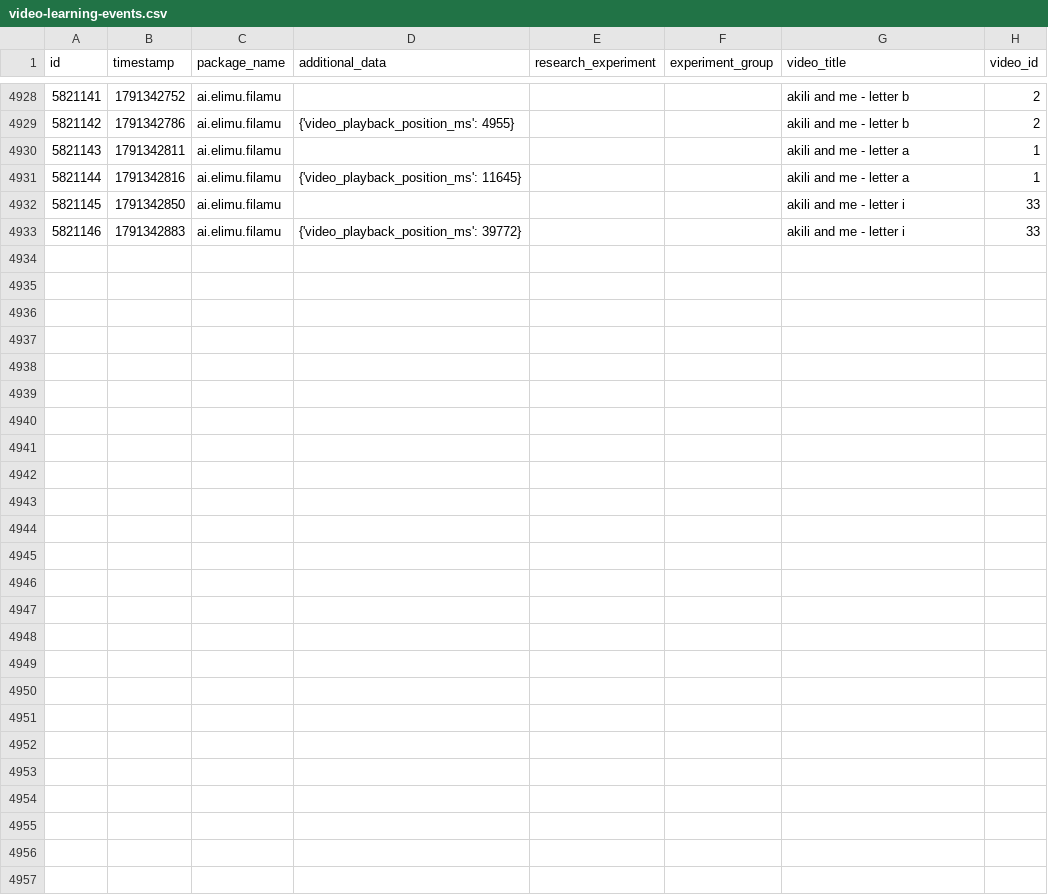
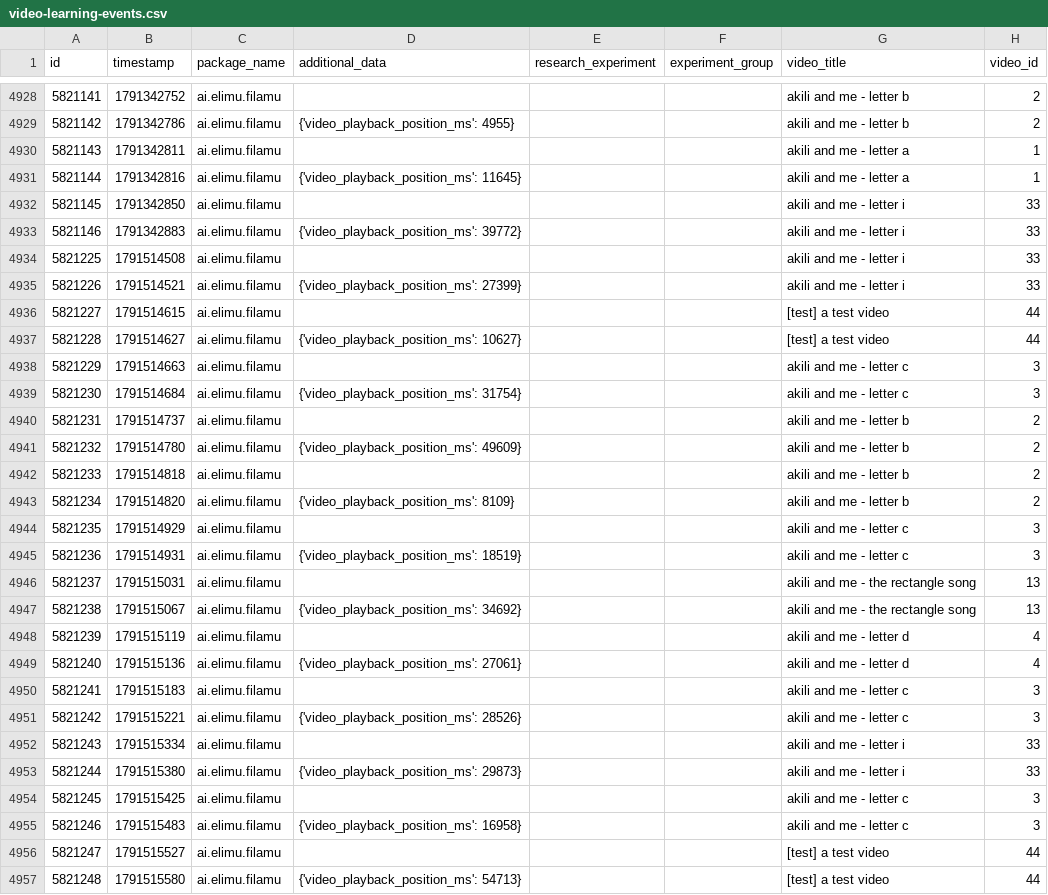
Before and after one commit to elimu-ai/ml-datasets, a CSV file: lang-ENG/student-id-5/video-learning-events.csv, drawn as a sheet; only a part is shown, gaps mark what is left out.

```diff
--- a/lang-ENG/student-id-5/video-learning-events.csv
+++ b/lang-ENG/student-id-5/video-learning-events.csv
@@ -4933 +4933,25 @@ id,timestamp,package_name,additional_data,research_experiment,experiment_group,v
 5821146,1791342883,ai.elimu.filamu,{'video_playback_position_ms': 39772},,,akili and me - letter i,33
+5821225,1791514508,ai.elimu.filamu,,,,akili and me - letter i,33
+5821226,1791514521,ai.elimu.filamu,{'video_playback_position_ms': 27399},,,akili and me - letter i,33
+5821227,1791514615,ai.elimu.filamu,,,,[test] a test video,44
+5821228,1791514627,ai.elimu.filamu,{'video_playback_position_ms': 10627},,,[test] a test video,44
+5821229,1791514663,ai.elimu.filamu,,,,akili and me - letter c,3
+5821230,1791514684,ai.elimu.filamu,{'video_playback_position_ms': 31754},,,akili and me - letter c,3
+5821231,1791514737,ai.elimu.filamu,,,,akili and me - letter b,2
+5821232,1791514780,ai.elimu.filamu,{'video_playback_position_ms': 49609},,,akili and me - letter b,2
+5821233,1791514818,ai.elimu.filamu,,,,akili and me - letter b,2
+5821234,1791514820,ai.elimu.filamu,{'video_playback_position_ms': 8109},,,akili and me - letter b,2
+5821235,1791514929,ai.elimu.filamu,,,,akili and me - letter c,3
+5821236,1791514931,ai.elimu.filamu,{'video_playback_position_ms': 18519},,,akili and me - letter c,3
+5821237,1791515031,ai.elimu.filamu,,,,akili and me - the rectangle song,13
+5821238,1791515067,ai.elimu.filamu,{'video_playback_position_ms': 34692},,,akili and me - the rectangle song,13
+5821239,1791515119,ai.elimu.filamu,,,,akili and me - letter d,4
+5821240,1791515136,ai.elimu.filamu,{'video_playback_position_ms': 27061},,,akili and me - letter d,4
+5821241,1791515183,ai.elimu.filamu,,,,akili and me - letter c,3
+5821242,1791515221,ai.elimu.filamu,{'video_playback_position_ms': 28526},,,akili and me - letter c,3
+5821243,1791515334,ai.elimu.filamu,,,,akili and me - letter i,33
+5821244,1791515380,ai.elimu.filamu,{'video_playback_position_ms': 29873},,,akili and me - letter i,33
+5821245,1791515425,ai.elimu.filamu,,,,akili and me - letter c,3
+5821246,1791515483,ai.elimu.filamu,{'video_playback_position_ms': 16958},,,akili and me - letter c,3
+5821247,1791515527,ai.elimu.filamu,,,,[test] a test video,44
+5821248,1791515580,ai.elimu.filamu,{'video_playback_position_ms': 54713},,,[test] a test video,44
```
Also changed, not shown: lang-ENG/student-id-7/video-learning-events.csv, lang-HIN/student-id-5/video-learning-events.csv, 6 other files.
